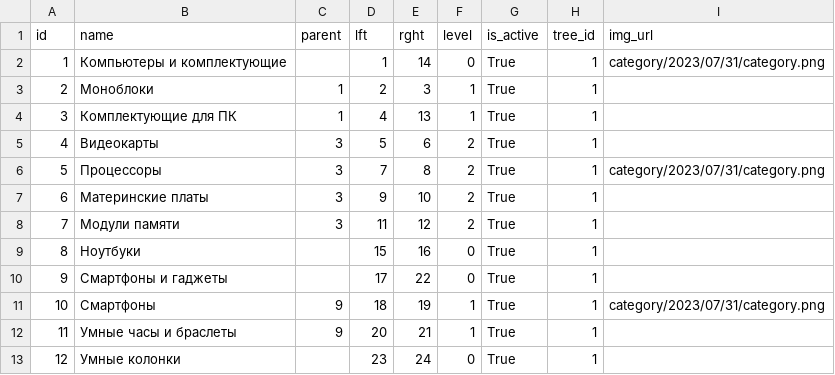
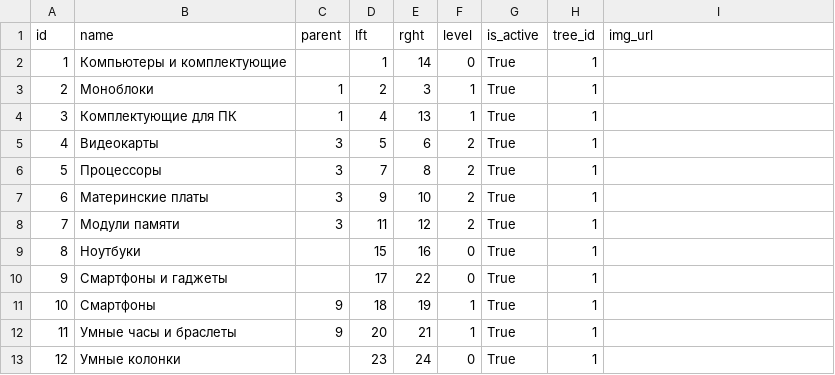
Before and after one commit to wenerikk5/shop_app, a CSV file: data/Category.csv, drawn as a sheet.

```diff
--- a/data/Category.csv
+++ b/data/Category.csv
@@ -1,3 +1,3 @@
 id,name,parent,lft,rght,level,is_active,tree_id,img_url
-1,Компьютеры и комплектующие,,1,14,0,True,1,category/2023/07/31/category.png
+1,Компьютеры и комплектующие,,1,14,0,True,1,
 2,Моноблоки,1,2,3,1,True,1,
@@ -5,3 +5,3 @@
 4,Видеокарты,3,5,6,2,True,1,
-5,Процессоры,3,7,8,2,True,1,category/2023/07/31/category.png
+5,Процессоры,3,7,8,2,True,1,
 6,Материнские платы,3,9,10,2,True,1,
@@ -10,3 +10,3 @@
 9,Смартфоны и гаджеты,,17,22,0,True,1,
-10,Смартфоны,9,18,19,1,True,1,category/2023/07/31/category.png
+10,Смартфоны,9,18,19,1,True,1,
 11,Умные часы и браслеты,9,20,21,1,True,1,
```
Also changed, not shown: data/ProductMedia.csv, 45 other files.
